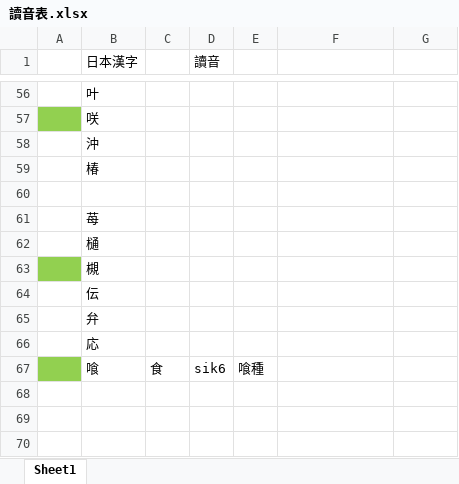
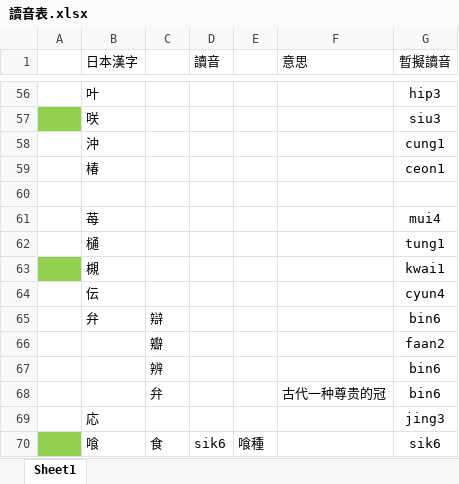
Before and after one commit to Noroki/rime-jyutping-extension, an Excel workbook: 讀音表.xlsx, sheet Sheet1, drawn as a sheet; only a part is shown, gaps mark what is left out; values as stored, in another font and other column widths than the file's, no borders; addresses are those after the commit; the diff covers the shown part only; the diff names each change by its address in the sheet, - before the commit and + after, or states it on an @@ line.

```diff
--- a/讀音表.xlsx (sheet Sheet1)
+++ b/讀音表.xlsx (sheet Sheet1)
-F1: (empty)
+F1: 意思
-G1: (empty)
+G1: 暫擬讀音
-G56 (暫擬讀音): (empty)
+G56 (暫擬讀音): hip3
-G57 (暫擬讀音): (empty)
+G57 (暫擬讀音): siu3
-G58 (暫擬讀音): (empty)
+G58 (暫擬讀音): cung1
-G59 (暫擬讀音): (empty)
+G59 (暫擬讀音): ceon1
-G61 (暫擬讀音): (empty)
+G61 (暫擬讀音): mui4
-G62 (暫擬讀音): (empty)
+G62 (暫擬讀音): tung1
-G63 (暫擬讀音): (empty)
+G63 (暫擬讀音): kwai1
-G64 (暫擬讀音): (empty)
+G64 (暫擬讀音): cyun4
-C65: (empty)
+C65: 辯
-G65 (暫擬讀音): (empty)
+G65 (暫擬讀音): bin6
+row 66:  |  | 瓣 |  |  |  | faan2
+row 67:  |  | 辨 |  |  |  | bin6
+row 68:  |  | 弁 |  |  | 古代一种尊贵的冠 | bin6
-G69 (暫擬讀音): (empty)
+G69 (暫擬讀音): jing3
-G70 (暫擬讀音): (empty)
+G70 (暫擬讀音): sik6
```
Also changed, not shown: 48 edited cells, cell formats and merged cells elsewhere in this sheet.
